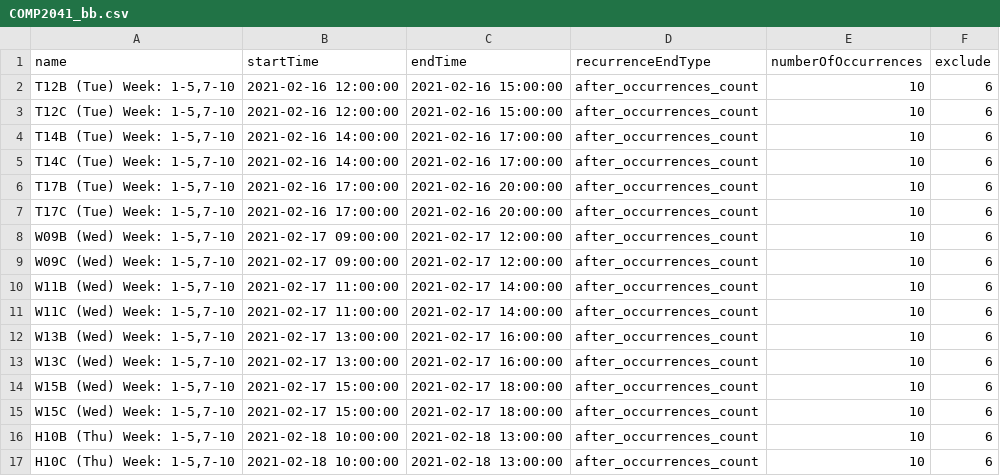
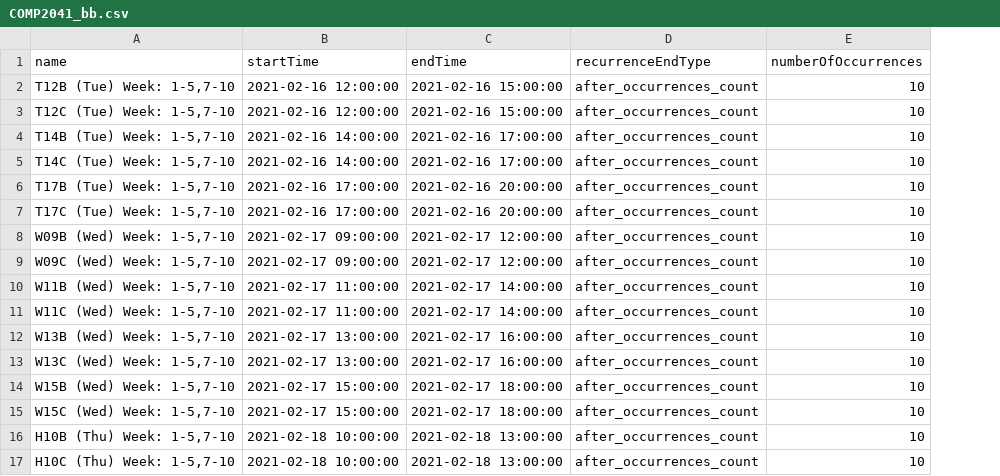
Before and after one commit to COMP1511UNSW/blackboard_upload, a CSV file: examples/COMP2041_bb.csv, drawn as a sheet; the diff names each change by its address in the sheet, - before the commit and + after, or states it on an @@ line.

Commit message:
fix time zone issues

```diff
--- a/examples/COMP2041_bb.csv
+++ b/examples/COMP2041_bb.csv
-column F (exclude), rows 2-17: all 6
```
Also changed, not shown: 5 other files.
